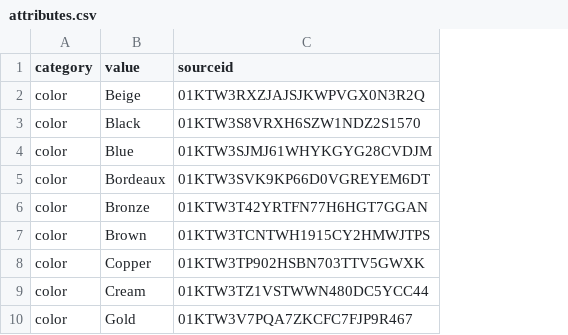
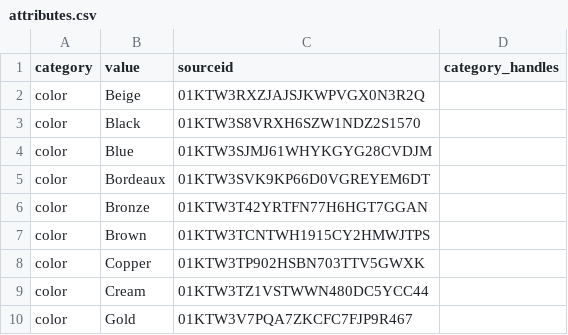
Before and after one commit to Fux002/blokport_scraper, a CSV file: from_medusa/development/attributes.csv, drawn as a sheet; only a part is shown; the diff names each change by its address in the sheet, - before the commit and + after, or states it on an @@ line.

```diff
--- a/from_medusa/development/attributes.csv
+++ b/from_medusa/development/attributes.csv
+column D (category_handles), empty
```
Also changed, not shown: 3 other files.
